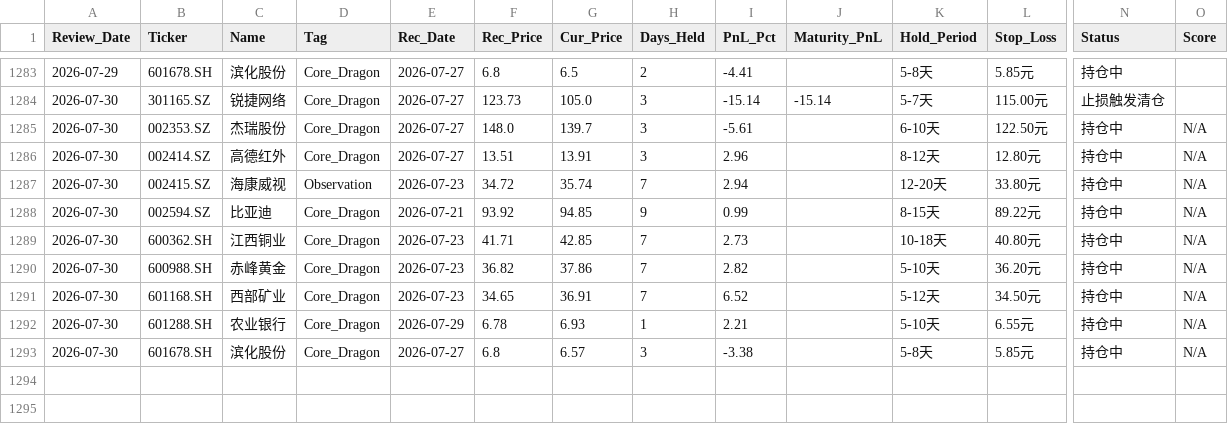
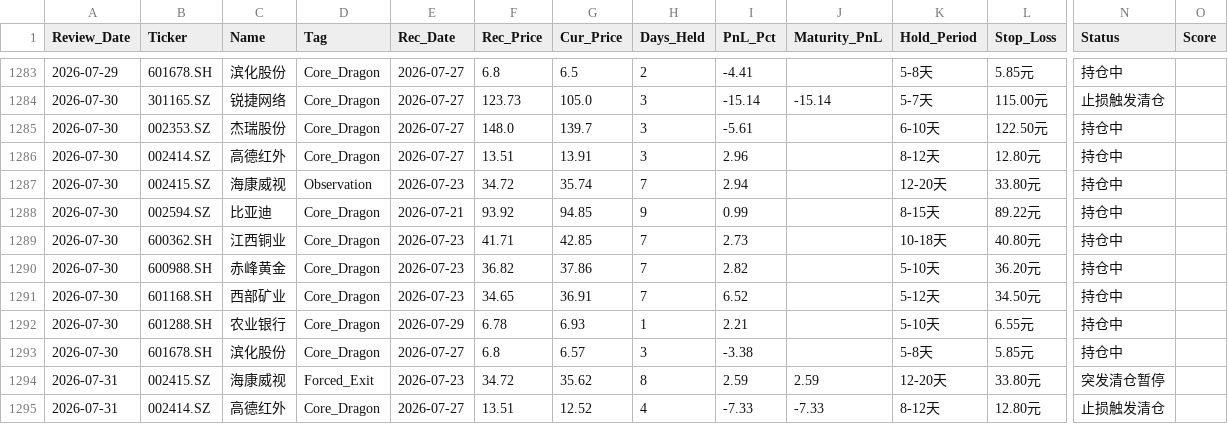
Before and after one commit to wijouyang-lab/a, a CSV file: review_history.csv, drawn as a sheet; only a part is shown, gaps mark what is left out; rows hold the shown columns only; the diff names each change by its address in the sheet, - before the commit and + after, or states it on an @@ line.

```diff
--- a/review_history.csv
+++ b/review_history.csv
-O1285:O1293 (Score): N/A
+O1285:O1293 (Score): (empty)
+row 1294: 2026-07-31 | 002415.SZ | 海康威视 | Forced_Exit | 2026-07-23 | 34.72 | 35.62 | 8 | 2.59 | 2.59 | 12-20天 | 33.80元 | 突发清仓暂停
+row 1295: 2026-07-31 | 002414.SZ | 高德红外 | Core_Dragon | 2026-07-27 | 13.51 | 12.52 | 4 | -7.33 | -7.33 | 8-12天 | 12.80元 | 止损触发清仓
```
Also changed, not shown: forced_exit_log.csv, sell_signal_log.csv, 3 other files.
